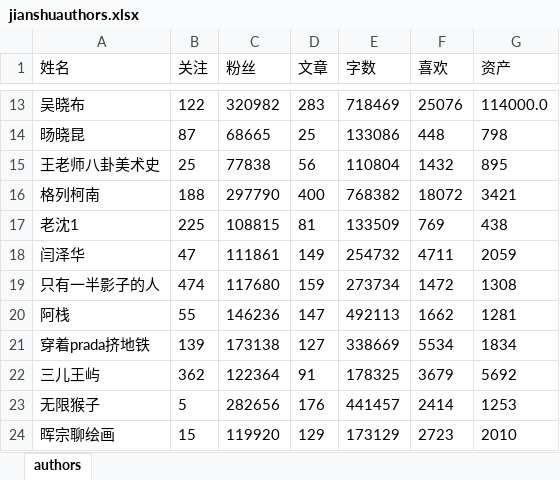
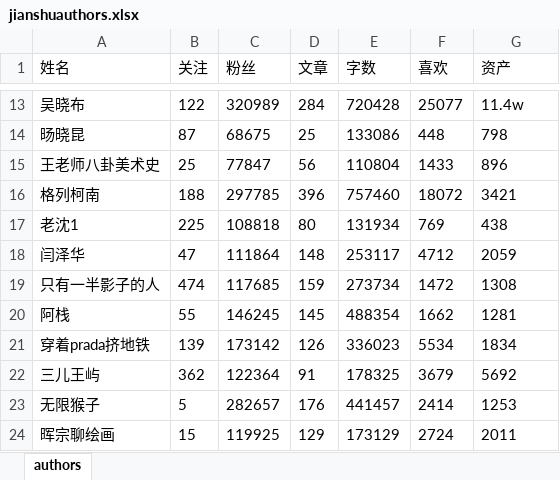
Before and after one commit to kelvinzhao/LearningPython, an Excel workbook: WebCrawling/jianshuauthors.xlsx, sheet authors, drawn as a sheet; only a part is shown, gaps mark what is left out; values as stored, in another font and other column widths than the file's, no borders; the diff covers the shown part only; the diff names each change by its address in the sheet, - before the commit and + after, or states it on an @@ line.

```diff
--- a/WebCrawling/jianshuauthors.xlsx (sheet authors)
+++ b/WebCrawling/jianshuauthors.xlsx (sheet authors)
-C13 (粉丝): 320982
+C13 (粉丝): 320989
-D13 (文章): 283
+D13 (文章): 284
-E13 (字数): 718469
+E13 (字数): 720428
-F13 (喜欢): 25076
+F13 (喜欢): 25077
-G13 (资产): 114000.0
+G13 (资产): 11.4w
-C14 (粉丝): 68665
+C14 (粉丝): 68675
-C15 (粉丝): 77838
+C15 (粉丝): 77847
-F15 (喜欢): 1432
+F15 (喜欢): 1433
-G15 (资产): 895
+G15 (资产): 896
-C16 (粉丝): 297790
+C16 (粉丝): 297785
-D16 (文章): 400
+D16 (文章): 396
-E16 (字数): 768382
+E16 (字数): 757460
-C17 (粉丝): 108815
+C17 (粉丝): 108818
-D17 (文章): 81
+D17 (文章): 80
-E17 (字数): 133509
+E17 (字数): 131934
-C18 (粉丝): 111861
+C18 (粉丝): 111864
-D18 (文章): 149
+D18 (文章): 148
-E18 (字数): 254732
+E18 (字数): 253117
-F18 (喜欢): 4711
+F18 (喜欢): 4712
-C19 (粉丝): 117680
+C19 (粉丝): 117685
-C20 (粉丝): 146236
+C20 (粉丝): 146245
-D20 (文章): 147
+D20 (文章): 145
-E20 (字数): 492113
+E20 (字数): 488354
-C21 (粉丝): 173138
+C21 (粉丝): 173142
-D21 (文章): 127
+D21 (文章): 126
-E21 (字数): 338669
+E21 (字数): 336023
-C23 (粉丝): 282656
+C23 (粉丝): 282657
-C24 (粉丝): 119920
+C24 (粉丝): 119925
-F24 (喜欢): 2723
+F24 (喜欢): 2724
-G24 (资产): 2010
+G24 (资产): 2011
```
Also changed, not shown: 2 added rows, 2 removed rows and 27 edited cells elsewhere in this sheet, 2 other files.
